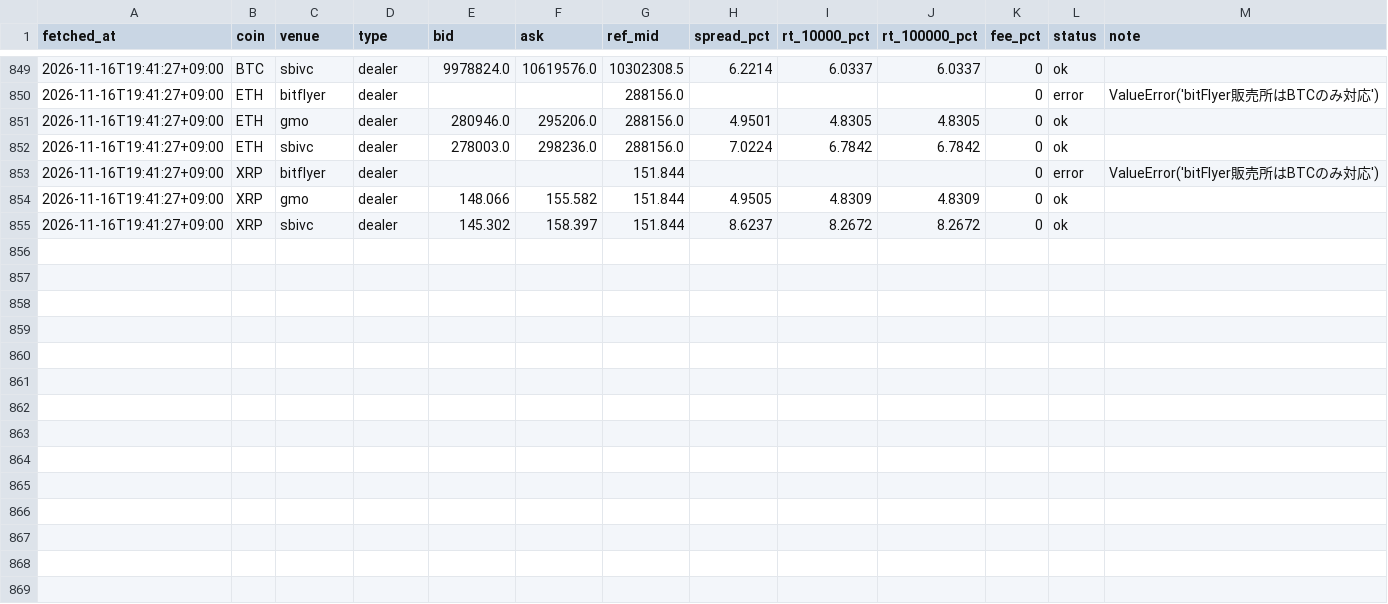
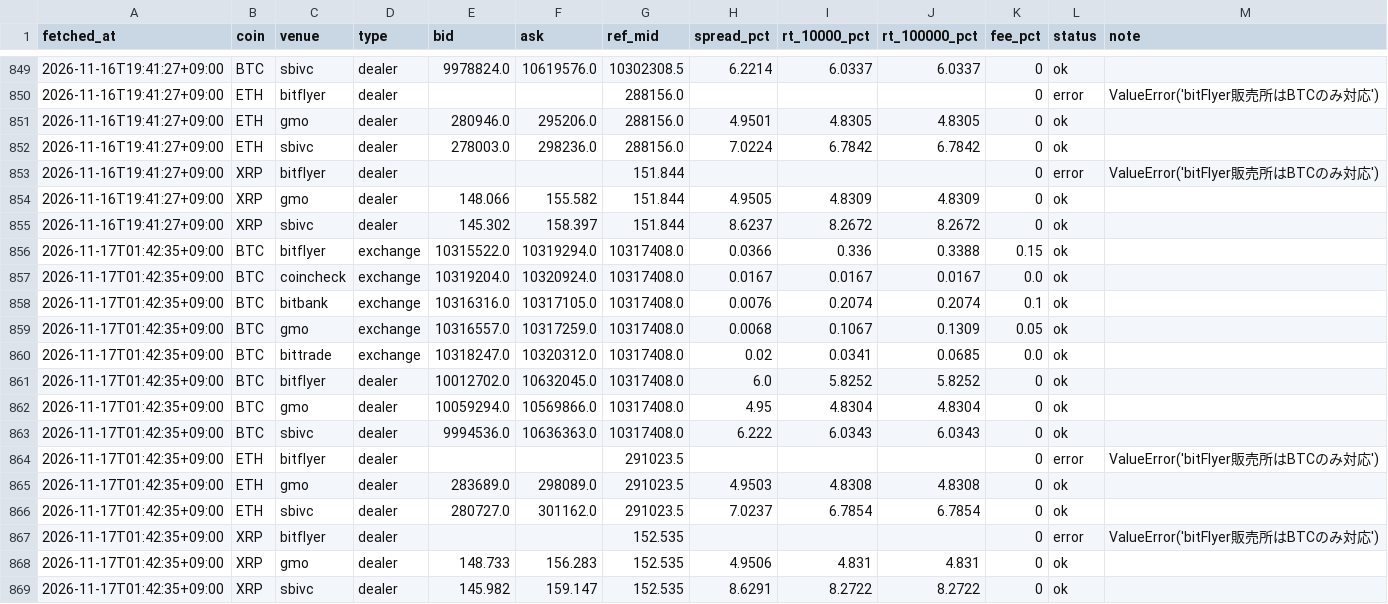
Before and after one commit to kotsuo07/gamble-cost, a CSV file: data/costs/2026-11.csv, drawn as a sheet; only a part is shown, gaps mark what is left out; the diff names each change by its address in the sheet, - before the commit and + after, or states it on an @@ line.

```diff
--- a/data/costs/2026-11.csv
+++ b/data/costs/2026-11.csv
+row 856: 2026-11-17T01:42:35+09:00 | BTC | bitflyer | exchange | 10315522.0 | 10319294.0 | 10317408.0 | 0.0366 | 0.336 | 0.3388 | 0.15 | ok
+row 857: 2026-11-17T01:42:35+09:00 | BTC | coincheck | exchange | 10319204.0 | 10320924.0 | 10317408.0 | 0.0167 | 0.0167 | 0.0167 | 0.0 | ok
+row 858: 2026-11-17T01:42:35+09:00 | BTC | bitbank | exchange | 10316316.0 | 10317105.0 | 10317408.0 | 0.0076 | 0.2074 | 0.2074 | 0.1 | ok
+row 859: 2026-11-17T01:42:35+09:00 | BTC | gmo | exchange | 10316557.0 | 10317259.0 | 10317408.0 | 0.0068 | 0.1067 | 0.1309 | 0.05 | ok
+row 860: 2026-11-17T01:42:35+09:00 | BTC | bittrade | exchange | 10318247.0 | 10320312.0 | 10317408.0 | 0.02 | 0.0341 | 0.0685 | 0.0 | ok
+row 861: 2026-11-17T01:42:35+09:00 | BTC | bitflyer | dealer | 10012702.0 | 10632045.0 | 10317408.0 | 6.0 | 5.8252 | 5.8252 | 0 | ok
+row 862: 2026-11-17T01:42:35+09:00 | BTC | gmo | dealer | 10059294.0 | 10569866.0 | 10317408.0 | 4.95 | 4.8304 | 4.8304 | 0 | ok
+row 863: 2026-11-17T01:42:35+09:00 | BTC | sbivc | dealer | 9994536.0 | 10636363.0 | 10317408.0 | 6.222 | 6.0343 | 6.0343 | 0 | ok
+row 864: 2026-11-17T01:42:35+09:00 | ETH | bitflyer | dealer |  |  | 291023.5 |  |  |  | 0 | error | ValueError('bitFlyer販売所はBTCのみ対応')
+row 865: 2026-11-17T01:42:35+09:00 | ETH | gmo | dealer | 283689.0 | 298089.0 | 291023.5 | 4.9503 | 4.8308 | 4.8308 | 0 | ok
+row 866: 2026-11-17T01:42:35+09:00 | ETH | sbivc | dealer | 280727.0 | 301162.0 | 291023.5 | 7.0237 | 6.7854 | 6.7854 | 0 | ok
+row 867: 2026-11-17T01:42:35+09:00 | XRP | bitflyer | dealer |  |  | 152.535 |  |  |  | 0 | error | ValueError('bitFlyer販売所はBTCのみ対応')
+row 868: 2026-11-17T01:42:35+09:00 | XRP | gmo | dealer | 148.733 | 156.283 | 152.535 | 4.9506 | 4.831 | 4.831 | 0 | ok
+row 869: 2026-11-17T01:42:35+09:00 | XRP | sbivc | dealer | 145.982 | 159.147 | 152.535 | 8.6291 | 8.2722 | 8.2722 | 0 | ok
```
Also changed, not shown: 2 other files.
